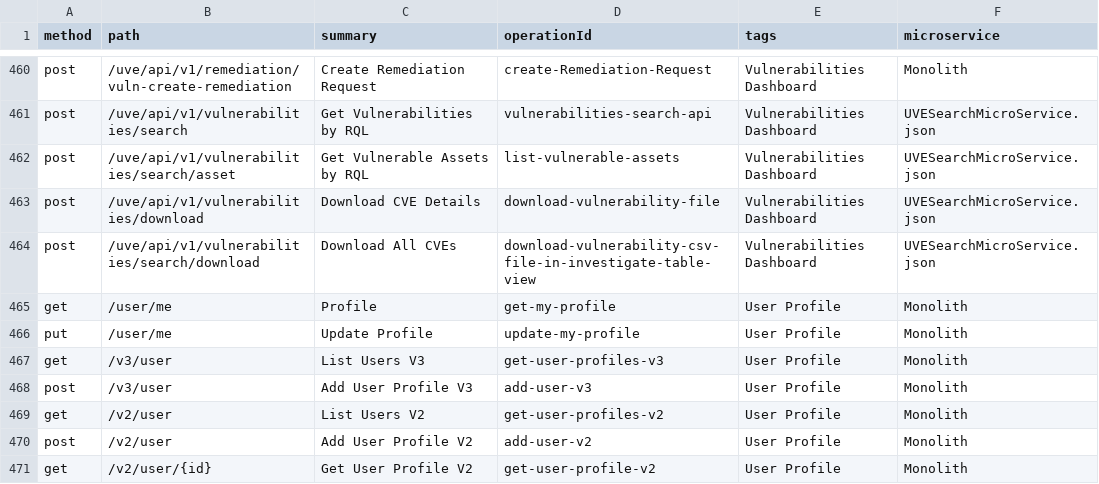
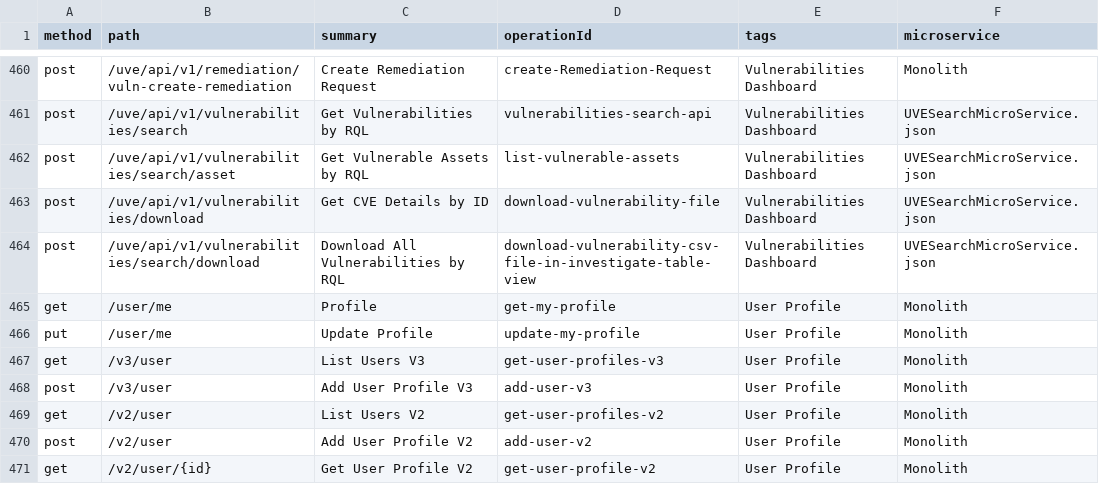
Before and after one commit to PaloAltoNetworks/pan.dev, a CSV file: openapi-specs/cspm/consolidated_spec/all_endpoints.csv, drawn as a sheet; only a part is shown, gaps mark what is left out.

Commit message:
added the diff between vulnerabilities/search and vulnerabilities/search/download

```diff
--- a/openapi-specs/cspm/consolidated_spec/all_endpoints.csv
+++ b/openapi-specs/cspm/consolidated_spec/all_endpoints.csv
@@ -462,4 +462,4 @@
 "post","/uve/api/v1/vulnerabilities/search/asset","Get Vulnerable Assets by RQL","list-vulnerable-assets","Vulnerabilities Dashboard","UVESearchMicroService.json"
-"post","/uve/api/v1/vulnerabilities/download","Download CVE Details","download-vulnerability-file","Vulnerabilities Dashboard","UVESearchMicroService.json"
-"post","/uve/api/v1/vulnerabilities/search/download","Download All CVEs ","download-vulnerability-csv-file-in-investigate-table-view","Vulnerabilities Dashboard","UVESearchMicroService.json"
+"post","/uve/api/v1/vulnerabilities/download","Get CVE Details by ID","download-vulnerability-file","Vulnerabilities Dashboard","UVESearchMicroService.json"
+"post","/uve/api/v1/vulnerabilities/search/download","Download All Vulnerabilities by RQL","download-vulnerability-csv-file-in-investigate-table-view","Vulnerabilities Dashboard","UVESearchMicroService.json"
 "get","/user/me","Profile","get-my-profile","User Profile","Monolith"
```
Also changed, not shown: 1 other file.
